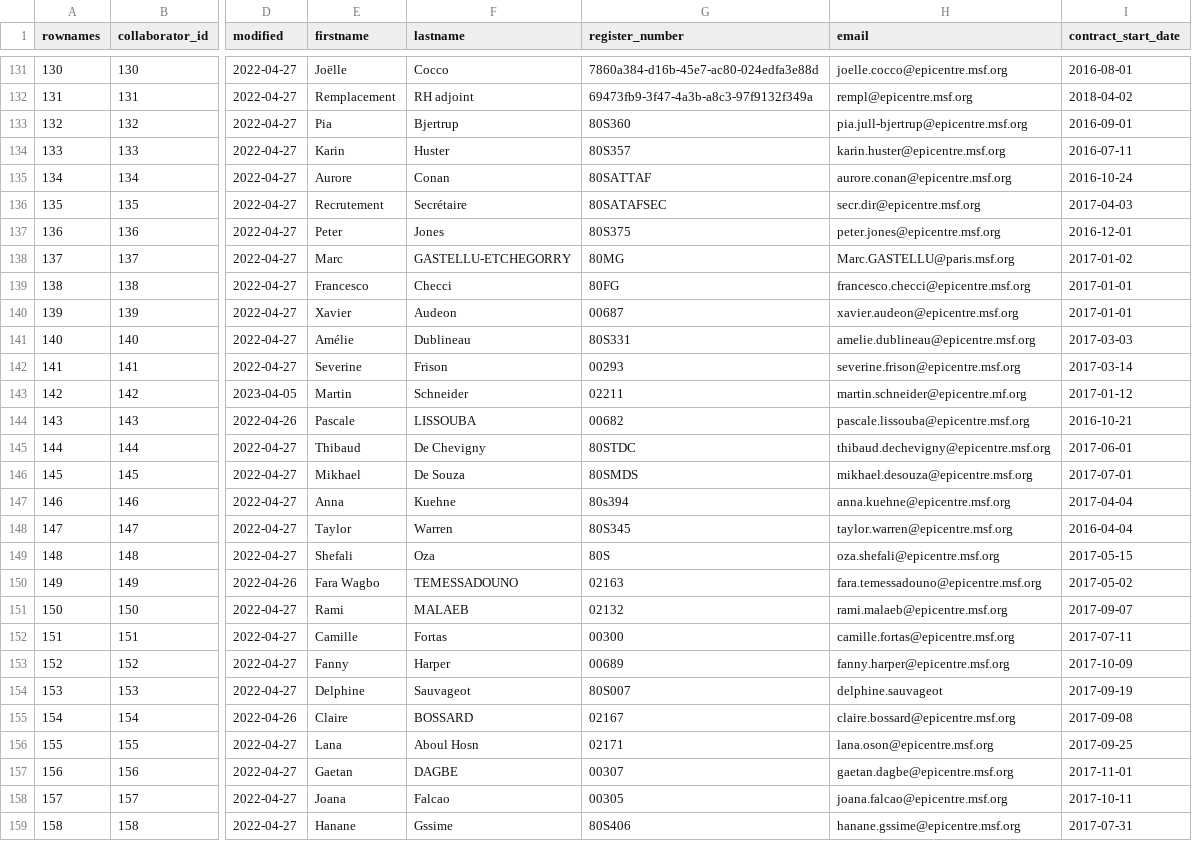
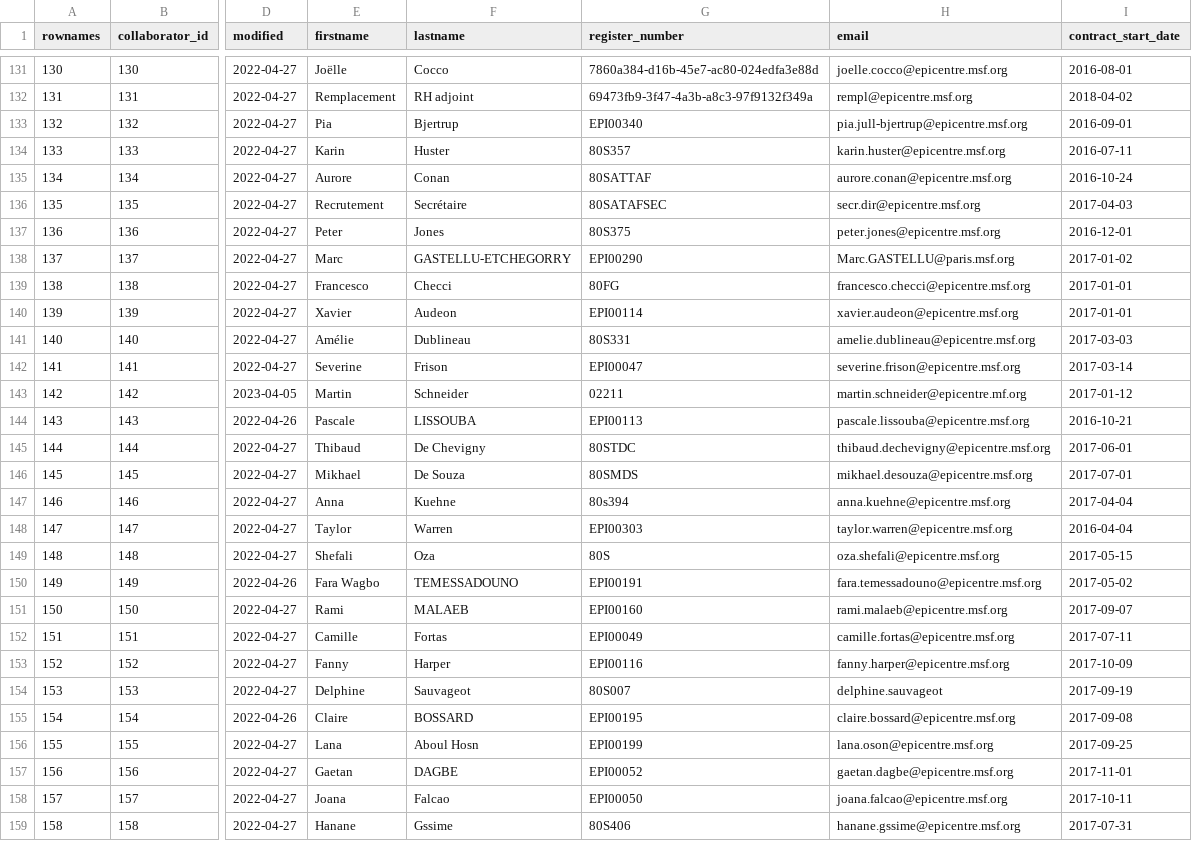
Before and after one commit to s-balandine/typology-dump, a CSV file: data/collaborators.csv, drawn as a sheet; only a part is shown, gaps mark what is left out; the diff covers the shown part only; the diff names each change by its address in the sheet, - before the commit and + after, or states it on an @@ line.

```diff
--- a/data/collaborators.csv
+++ b/data/collaborators.csv
-G133 (register_number): 80S360
+G133 (register_number): EPI00340
-G138 (register_number): 80MG
+G138 (register_number): EPI00290
-G140 (register_number): 00687
+G140 (register_number): EPI00114
-G142 (register_number): 00293
+G142 (register_number): EPI00047
-G144 (register_number): 00682
+G144 (register_number): EPI00113
-G148 (register_number): 80S345
+G148 (register_number): EPI00303
-G150 (register_number): 02163
+G150 (register_number): EPI00191
-G151 (register_number): 02132
+G151 (register_number): EPI00160
-G152 (register_number): 00300
+G152 (register_number): EPI00049
-G153 (register_number): 00689
+G153 (register_number): EPI00116
-G155 (register_number): 02167
+G155 (register_number): EPI00195
-G156 (register_number): 02171
+G156 (register_number): EPI00199
-G157 (register_number): 00307
+G157 (register_number): EPI00052
-G158 (register_number): 00305
+G158 (register_number): EPI00050
```
Also changed, not shown: 160 edited cells elsewhere in this file, data/contributions.csv, data/d2session_history.csv, 4 other files.
